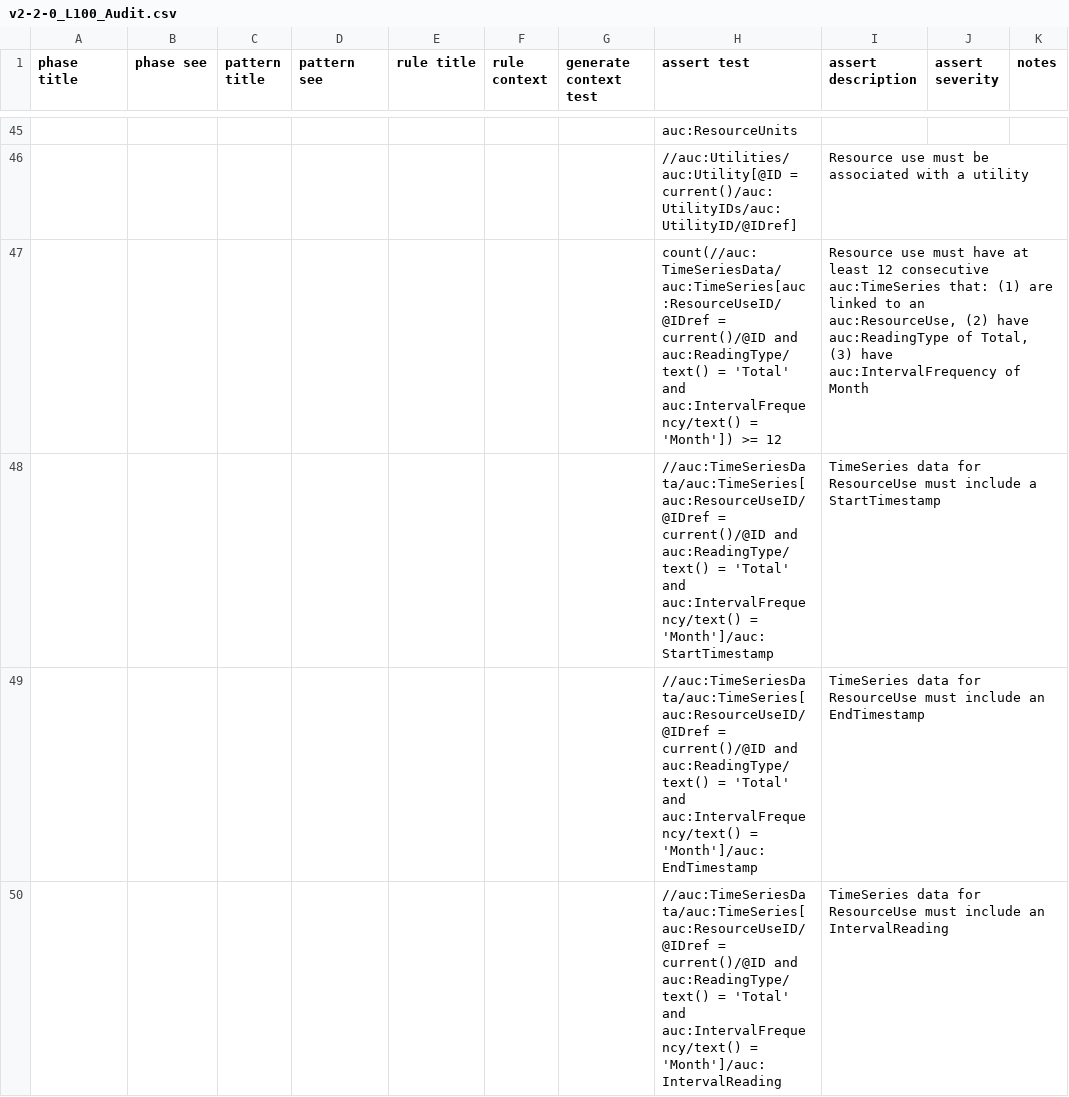
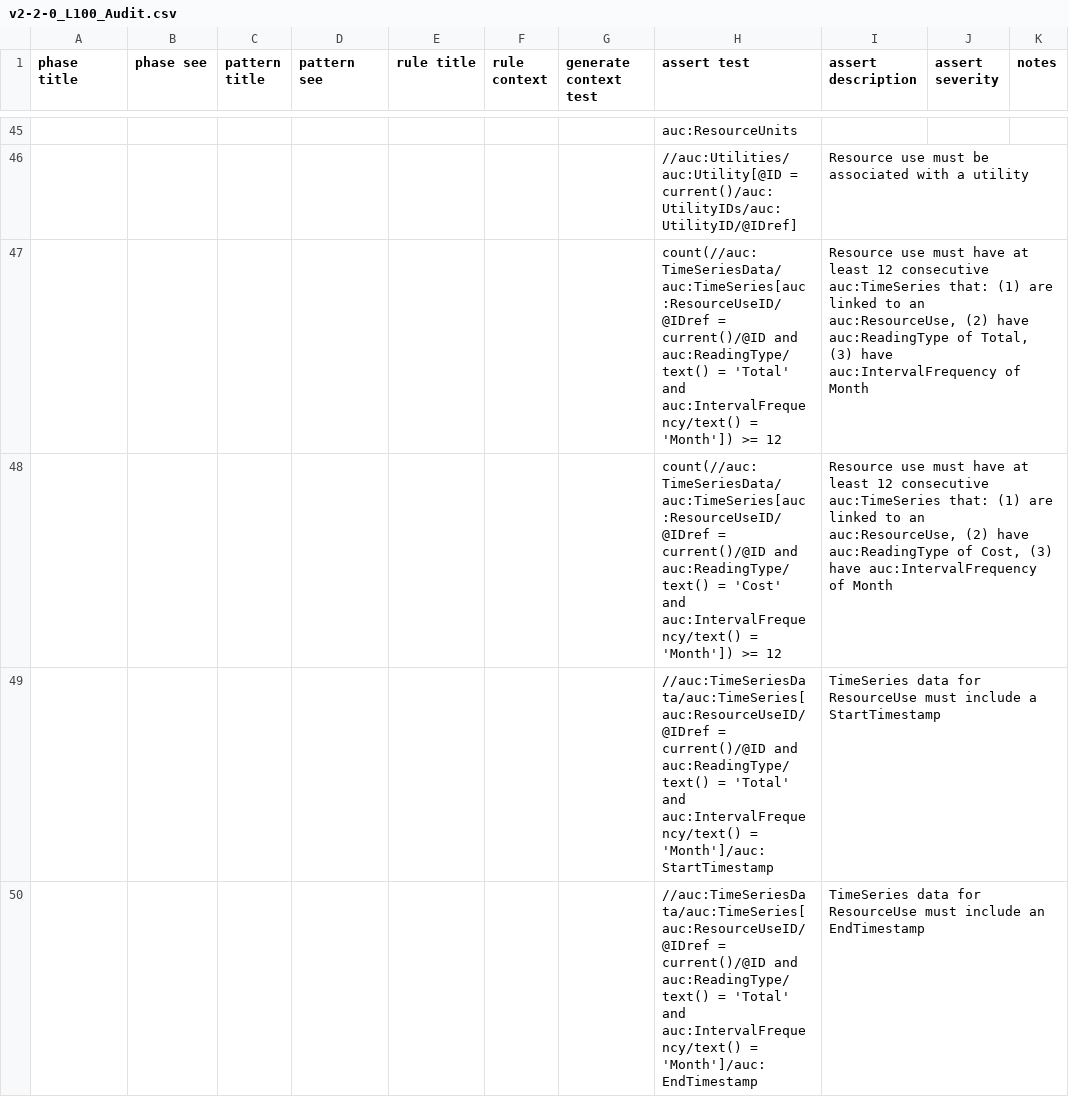
Before and after one commit to BuildingSync/TestSuite, a CSV file: schematron/v2.2.0/v2-2-0_L100_Audit.csv, drawn as a sheet; only a part is shown, gaps mark what is left out; the shorter side is filled out with more unchanged rows.

Commit message:
refactor(schematron): require ReadingType Cost for v2.2 L100 audit

```diff
--- a/schematron/v2.2.0/v2-2-0_L100_Audit.csv
+++ b/schematron/v2.2.0/v2-2-0_L100_Audit.csv
@@ -48,2 +48,3 @@
 "","","","","","","","count(//auc:TimeSeriesData/auc:TimeSeries[auc:ResourceUseID/@IDref = current()/@ID and auc:ReadingType/text() = 'Total' and auc:IntervalFrequency/text() = 'Month']) >= 12","Resource use must have at least 12 consecutive auc:TimeSeries that: (1) are linked to an auc:ResourceUse, (2) have auc:ReadingType of Total, (3) have auc:IntervalFrequency of Month","",""
+"","","","","","","","count(//auc:TimeSeriesData/auc:TimeSeries[auc:ResourceUseID/@IDref = current()/@ID and auc:ReadingType/text() = 'Cost' and auc:IntervalFrequency/text() = 'Month']) >= 12","Resource use must have at least 12 consecutive auc:TimeSeries that: (1) are linked to an auc:ResourceUse, (2) have auc:ReadingType of Cost, (3) have auc:IntervalFrequency of Month","",""
 "","","","","","","","//auc:TimeSeriesData/auc:TimeSeries[auc:ResourceUseID/@IDref = current()/@ID and auc:ReadingType/text() = 'Total' and auc:IntervalFrequency/text() = 'Month']/auc:StartTimestamp","TimeSeries data for ResourceUse must include a StartTimestamp","",""
```
Also changed, not shown: 2 other files.
